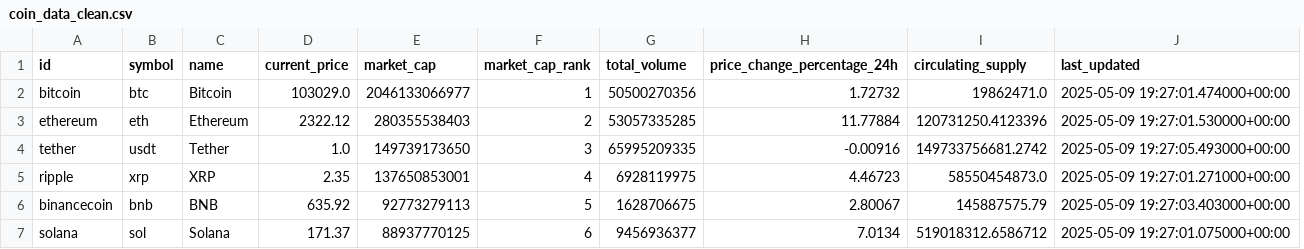
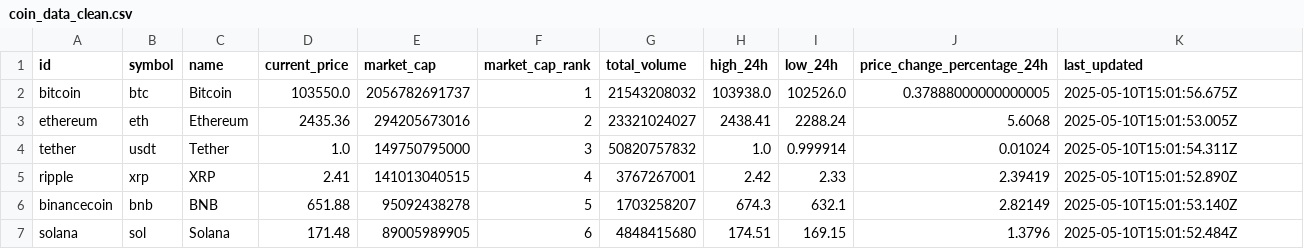
Before and after one commit to JoaoAbaca/Data_Portfolio, a CSV file: crypto_market_data_pipeline/data/coin_data_clean.csv, drawn as a sheet; only a part is shown; removed rows and columns are numbered as before the commit, all else as after; the diff covers the shown part only; the diff names each change by its address in the sheet, - before the commit and + after, or states it on an @@ line.

```diff
--- a/crypto_market_data_pipeline/data/coin_data_clean.csv
+++ b/crypto_market_data_pipeline/data/coin_data_clean.csv
+column H (high_24h), rows 2-7: 103938.0 | 2438.41 | 1.0 | 2.42 | 674.3 | 174.51
+column I (low_24h), rows 2-7: 102526.0 | 2288.24 | 0.999914 | 2.33 | 632.1 | 169.15
-column I (circulating_supply), rows 2-7: 19862471.0 | 120731250.4123396 | 149733756681.2742 | 58550454873.0 | 145887575.79 | 519018312.6586712
-D2 (current_price): 103029.0
+D2 (current_price): 103550.0
-E2 (market_cap): 2046133066977
+E2 (market_cap): 2056782691737
-G2 (total_volume): 50500270356
+G2 (total_volume): 21543208032
-J2 (price_change_percentage_24h): 1.72732
+J2 (price_change_percentage_24h): 0.37888000000000005
-K2 (last_updated): 2025-05-09 19:27:01.474000+00:00
+K2 (last_updated): 2025-05-10T15:01:56.675Z
-D3 (current_price): 2322.12
+D3 (current_price): 2435.36
-E3 (market_cap): 280355538403
+E3 (market_cap): 294205673016
-G3 (total_volume): 53057335285
+G3 (total_volume): 23321024027
-J3 (price_change_percentage_24h): 11.77884
+J3 (price_change_percentage_24h): 5.6068
-K3 (last_updated): 2025-05-09 19:27:01.530000+00:00
+K3 (last_updated): 2025-05-10T15:01:53.005Z
-E4 (market_cap): 149739173650
+E4 (market_cap): 149750795000
-G4 (total_volume): 65995209335
+G4 (total_volume): 50820757832
-J4 (price_change_percentage_24h): -0.00916
+J4 (price_change_percentage_24h): 0.01024
-K4 (last_updated): 2025-05-09 19:27:05.493000+00:00
+K4 (last_updated): 2025-05-10T15:01:54.311Z
-D5 (current_price): 2.35
+D5 (current_price): 2.41
-E5 (market_cap): 137650853001
+E5 (market_cap): 141013040515
-G5 (total_volume): 6928119975
+G5 (total_volume): 3767267001
-J5 (price_change_percentage_24h): 4.46723
+J5 (price_change_percentage_24h): 2.39419
-K5 (last_updated): 2025-05-09 19:27:01.271000+00:00
+K5 (last_updated): 2025-05-10T15:01:52.890Z
-D6 (current_price): 635.92
+D6 (current_price): 651.88
-E6 (market_cap): 92773279113
+E6 (market_cap): 95092438278
-G6 (total_volume): 1628706675
+G6 (total_volume): 1703258207
-J6 (price_change_percentage_24h): 2.80067
+J6 (price_change_percentage_24h): 2.82149
-K6 (last_updated): 2025-05-09 19:27:03.403000+00:00
+K6 (last_updated): 2025-05-10T15:01:53.140Z
-D7 (current_price): 171.37
+D7 (current_price): 171.48
-E7 (market_cap): 88937770125
+E7 (market_cap): 89005989905
-G7 (total_volume): 9456936377
+G7 (total_volume): 4848415680
-J7 (price_change_percentage_24h): 7.0134
+J7 (price_change_percentage_24h): 1.3796
-K7 (last_updated): 2025-05-09 19:27:01.075000+00:00
+K7 (last_updated): 2025-05-10T15:01:52.484Z
```
Also changed, not shown: 20 edited cells elsewhere in this file, 16 other files.
